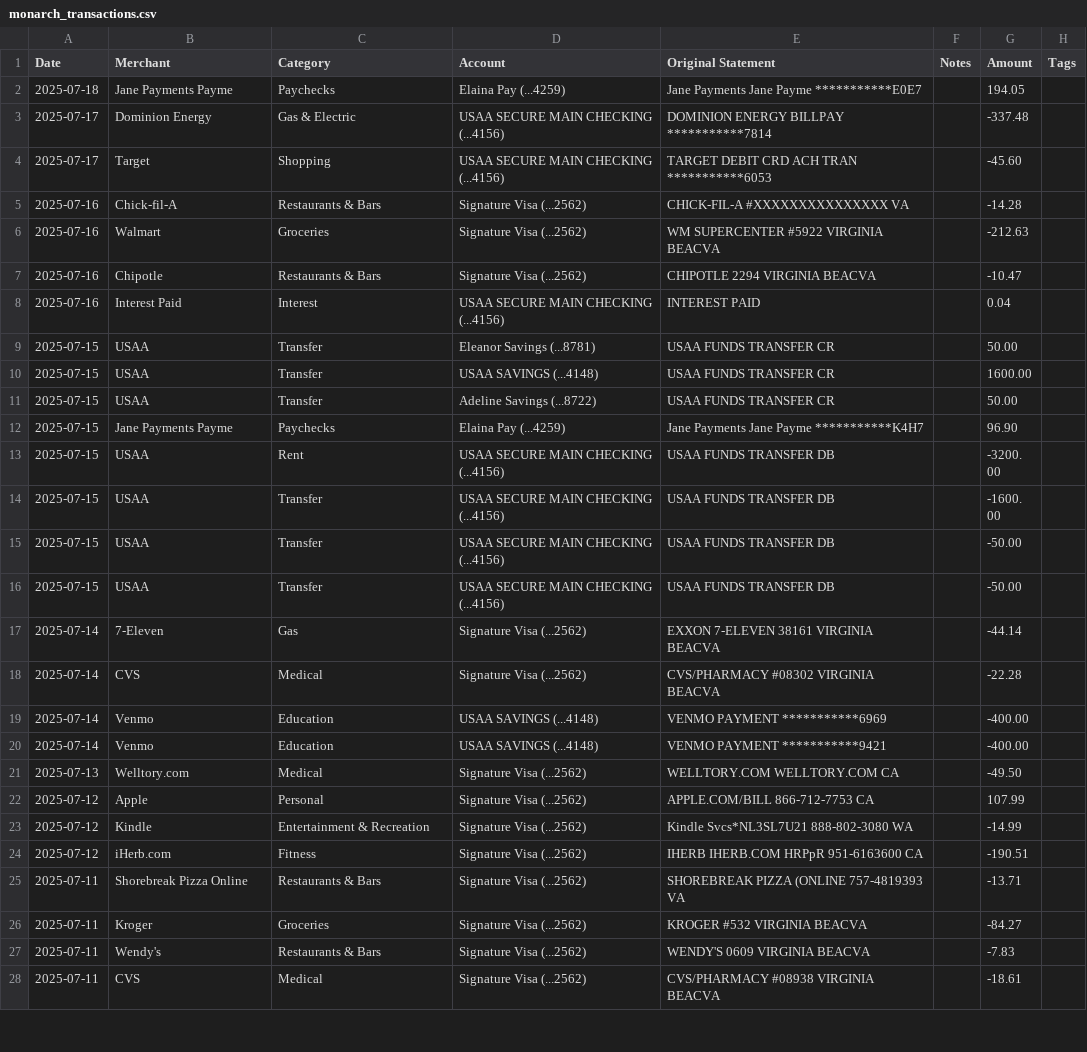
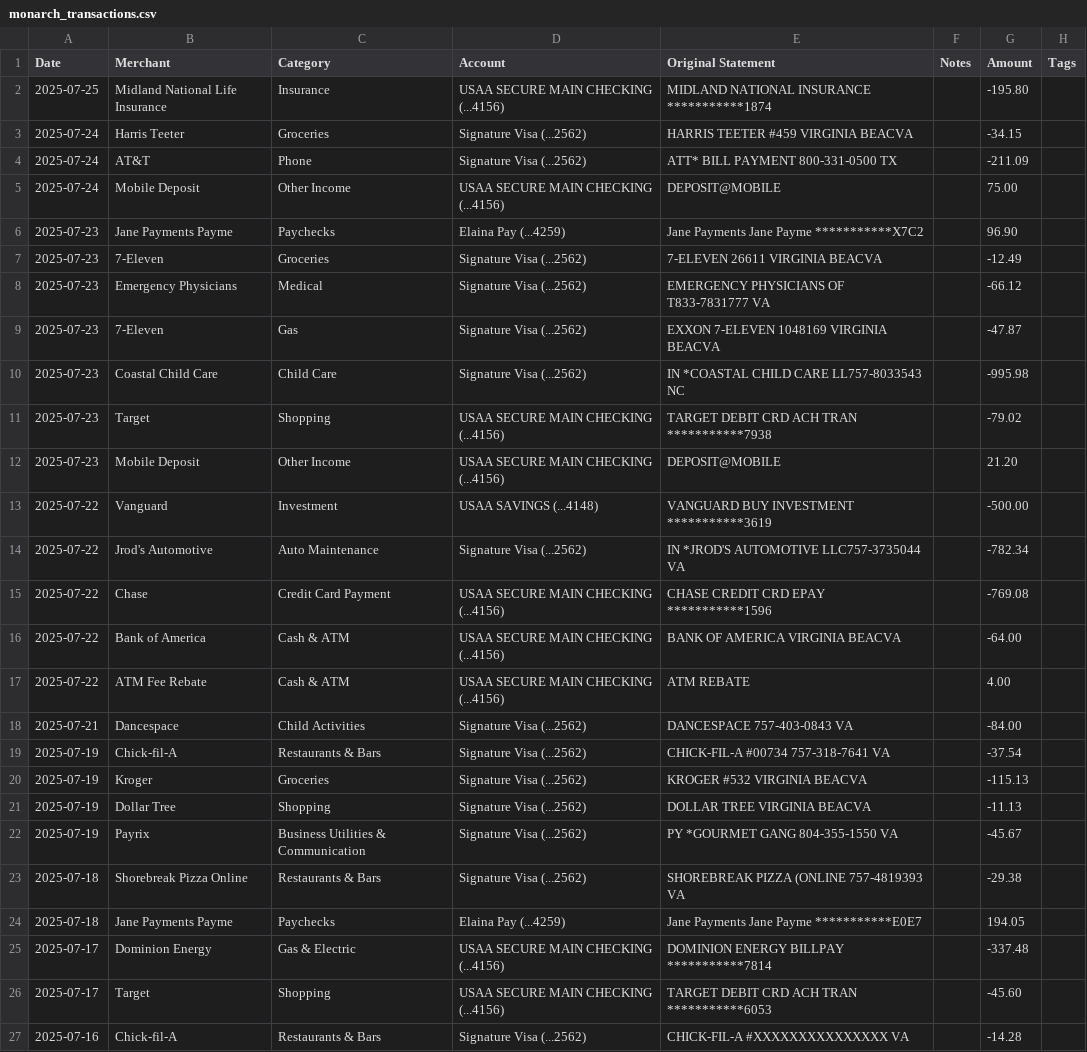
Before and after one commit to jegood78/Financial_Planning, a CSV file: monarch_transactions.csv, drawn as a sheet; only a part is shown; the shorter side is filled out with more unchanged rows.

```diff
--- a/monarch_transactions.csv
+++ b/monarch_transactions.csv
@@ -1,2 +1,24 @@
 Date,Merchant,Category,Account,Original Statement,Notes,Amount,Tags
+2025-07-25,Midland National Life Insurance,Insurance,USAA SECURE MAIN CHECKING (...4156),MIDLAND NATIONAL INSURANCE  ***********1874,,-195.80,
+2025-07-24,Harris Teeter,Groceries,Signature Visa (...2562),HARRIS TEETER #459       VIRGINIA BEACVA,,-34.15,
+2025-07-24,AT&T,Phone,Signature Visa (...2562),ATT* BILL PAYMENT        800-331-0500 TX,,-211.09,
+2025-07-24,Mobile Deposit,Other Income,USAA SECURE MAIN CHECKING (...4156),DEPOSIT@MOBILE,,75.00,
+2025-07-23,Jane Payments Payme,Paychecks,Elaina Pay (...4259),Jane Payments    Jane Payme ***********X7C2,,96.90,
+2025-07-23,7-Eleven,Groceries,Signature Visa (...2562),7-ELEVEN 26611           VIRGINIA BEACVA,,-12.49,
+2025-07-23,Emergency Physicians,Medical,Signature Visa (...2562),EMERGENCY PHYSICIANS OF T833-7831777  VA,,-66.12,
+2025-07-23,7-Eleven,Gas,Signature Visa (...2562),EXXON 7-ELEVEN 1048169   VIRGINIA BEACVA,,-47.87,
+2025-07-23,Coastal Child Care,Child Care,Signature Visa (...2562),IN *COASTAL CHILD CARE LL757-8033543  NC,,-995.98,
+2025-07-23,Target,Shopping,USAA SECURE MAIN CHECKING (...4156),TARGET DEBIT CRD ACH TRAN   ***********7938,,-79.02,
+2025-07-23,Mobile Deposit,Other Income,USAA SECURE MAIN CHECKING (...4156),DEPOSIT@MOBILE,,21.20,
+2025-07-22,Vanguard,Investment,USAA SAVINGS (...4148),VANGUARD BUY     INVESTMENT ***********3619,,-500.00,
+2025-07-22,Jrod's Automotive,Auto Maintenance,Signature Visa (...2562),IN *JROD'S AUTOMOTIVE LLC757-3735044  VA,,-782.34,
+2025-07-22,Chase,Credit Card Payment,USAA SECURE MAIN CHECKING (...4156),CHASE CREDIT CRD EPAY       ***********1596,,-769.08,
+2025-07-22,Bank of America,Cash & ATM,USAA SECURE MAIN CHECKING (...4156),BANK OF AMERICA          VIRGINIA BEACVA,,-64.00,
+2025-07-22,ATM Fee Rebate,Cash & ATM,USAA SECURE MAIN CHECKING (...4156),ATM REBATE,,4.00,
+2025-07-21,Dancespace,Child Activities,Signature Visa (...2562),DANCESPACE               757-403-0843 VA,,-84.00,
+2025-07-19,Chick-fil-A,Restaurants & Bars,Signature Visa (...2562),CHICK-FIL-A #00734       757-318-7641 VA,,-37.54,
+2025-07-19,Kroger,Groceries,Signature Visa (...2562),KROGER #532              VIRGINIA BEACVA,,-115.13,
+2025-07-19,Dollar Tree,Shopping,Signature Visa (...2562),DOLLAR TREE              VIRGINIA BEACVA,,-11.13,
+2025-07-19,Payrix,Business Utilities & Communication,Signature Visa (...2562),PY *GOURMET GANG         804-355-1550 VA,,-45.67,
+2025-07-18,Shorebreak Pizza Online,Restaurants & Bars,Signature Visa (...2562),SHOREBREAK PIZZA (ONLINE 757-4819393  VA,,-29.38,
 2025-07-18,Jane Payments Payme,Paychecks,Elaina Pay (...4259),Jane Payments    Jane Payme ***********E0E7,,194.05,
```
Also changed, not shown: NetWorth.csv.
